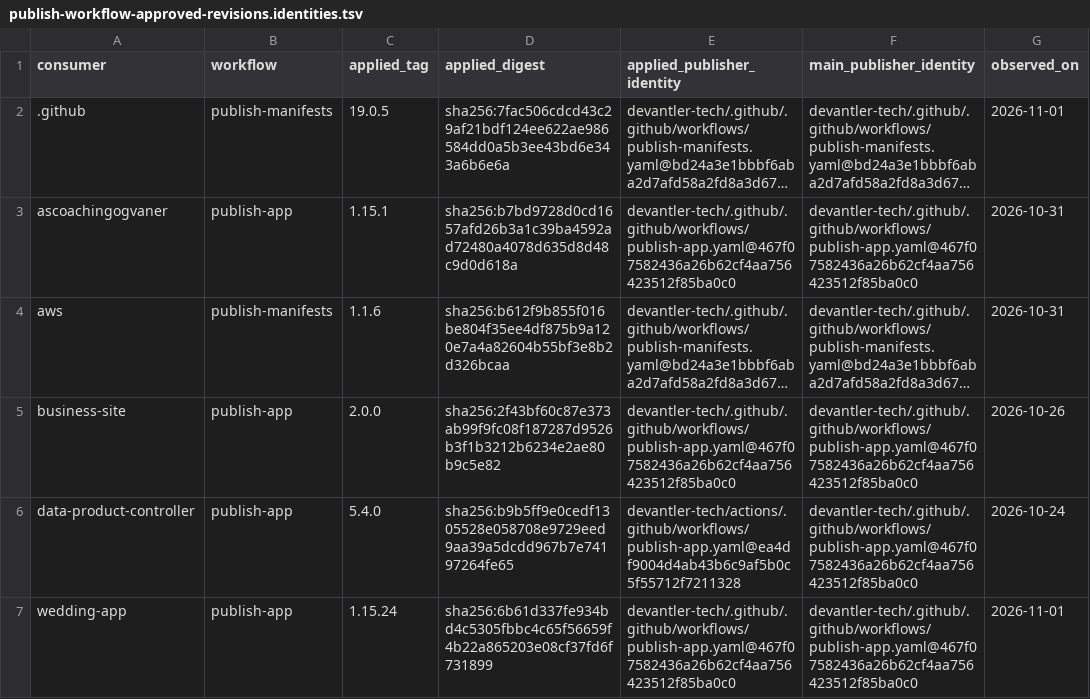
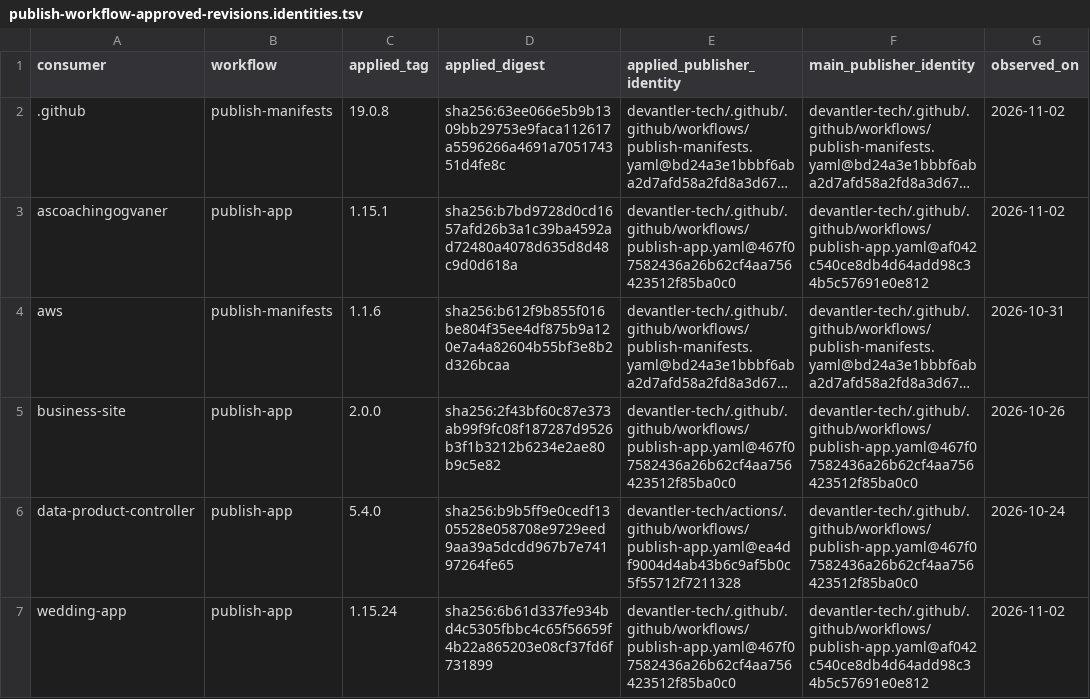
Before and after one commit to devantler-tech/platform, a TSV file: scripts/publish-workflow-approved-revisions.identities.tsv, drawn as a sheet; long unchanged cells end in …; the diff names each change by its address in the sheet, - before the commit and + after, or states it on an @@ line.

```diff
--- a/scripts/publish-workflow-approved-revisions.identities.tsv
+++ b/scripts/publish-workflow-approved-revisions.identities.tsv
-C2 (applied_tag): 19.0.5
+C2 (applied_tag): 19.0.8
-D2 (applied_digest): sha256:7fac506cdcd43c29af21bdf124ee622ae986584dd0a5b3ee43bd6e343a6b6e6a
+D2 (applied_digest): sha256:63ee066e5b9b1309bb29753e9faca112617a5596266a4691a705174351d4fe8c
-G2 (observed_on): 2026-11-01
+G2 (observed_on): 2026-11-02
-F3 (main_publisher_identity): devantler-tech/.github/.github/workflows/publish-app.yaml@467f07582436a26b62cf4aa756423512f85ba0c0
+F3 (main_publisher_identity): devantler-tech/.github/.github/workflows/publish-app.yaml@af042c540ce8db4d64add98c34b5c57691e0e812
-G3 (observed_on): 2026-10-31
+G3 (observed_on): 2026-11-02
-F7 (main_publisher_identity): devantler-tech/.github/.github/workflows/publish-app.yaml@467f07582436a26b62cf4aa756423512f85ba0c0
+F7 (main_publisher_identity): devantler-tech/.github/.github/workflows/publish-app.yaml@af042c540ce8db4d64add98c34b5c57691e0e812
-G7 (observed_on): 2026-11-01
+G7 (observed_on): 2026-11-02
```
